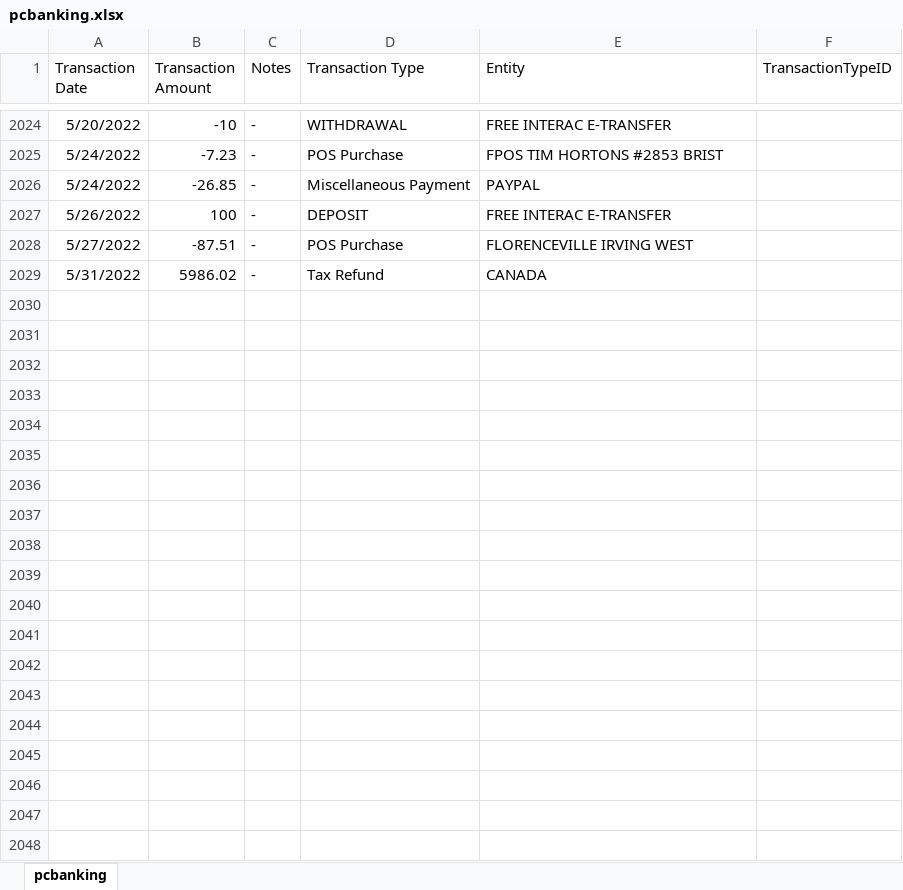
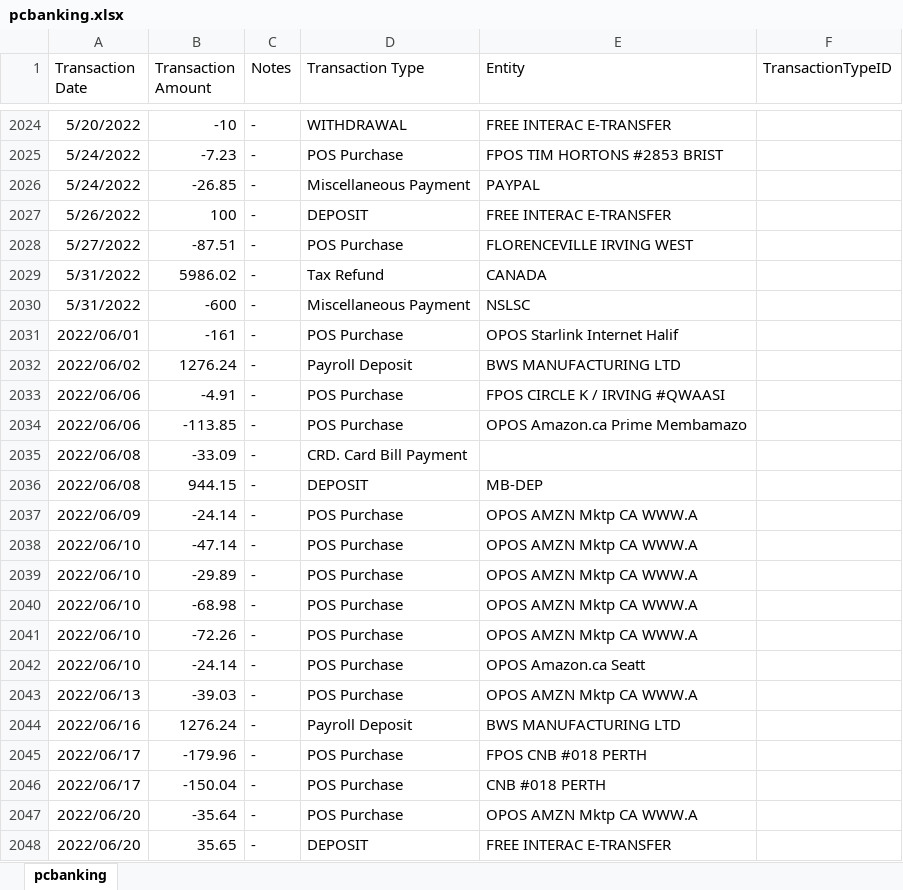
Before and after one commit to abriggs914/Coding_Practice, an Excel workbook: SQL/Transactions Analysis/pcbanking.xlsx, sheet pcbanking, drawn as a sheet; only a part is shown, gaps mark what is left out; values as stored, in another font and other column widths than the file's, no borders; the diff covers the shown part only; the diff names each change by its address in the sheet, - before the commit and + after, or states it on an @@ line.

```diff
--- a/SQL/Transactions Analysis/pcbanking.xlsx (sheet pcbanking)
+++ b/SQL/Transactions Analysis/pcbanking.xlsx (sheet pcbanking)
+row 2030: 5/31/2022 | -600 | - | Miscellaneous Payment | NSLSC
+row 2031: 2022/06/01 | -161 | - | POS Purchase | OPOS Starlink Internet Halif
+row 2032: 2022/06/02 | 1276.24 | - | Payroll Deposit | BWS MANUFACTURING LTD
+row 2033: 2022/06/06 | -4.91 | - | POS Purchase | FPOS CIRCLE K / IRVING #QWAASI
+row 2034: 2022/06/06 | -113.85 | - | POS Purchase | OPOS Amazon.ca Prime Membamazo
+row 2035: 2022/06/08 | -33.09 | - | CRD. Card Bill Payment
+row 2036: 2022/06/08 | 944.15 | - | DEPOSIT | MB-DEP
+row 2037: 2022/06/09 | -24.14 | - | POS Purchase | OPOS AMZN Mktp CA WWW.A
+row 2038: 2022/06/10 | -47.14 | - | POS Purchase | OPOS AMZN Mktp CA WWW.A
+row 2039: 2022/06/10 | -29.89 | - | POS Purchase | OPOS AMZN Mktp CA WWW.A
+row 2040: 2022/06/10 | -68.98 | - | POS Purchase | OPOS AMZN Mktp CA WWW.A
+row 2041: 2022/06/10 | -72.26 | - | POS Purchase | OPOS AMZN Mktp CA WWW.A
+row 2042: 2022/06/10 | -24.14 | - | POS Purchase | OPOS Amazon.ca Seatt
+row 2043: 2022/06/13 | -39.03 | - | POS Purchase | OPOS AMZN Mktp CA WWW.A
+row 2044: 2022/06/16 | 1276.24 | - | Payroll Deposit | BWS MANUFACTURING LTD
+row 2045: 2022/06/17 | -179.96 | - | POS Purchase | FPOS CNB #018 PERTH
+row 2046: 2022/06/17 | -150.04 | - | POS Purchase | CNB #018 PERTH
+row 2047: 2022/06/20 | -35.64 | - | POS Purchase | OPOS AMZN Mktp CA WWW.A
+row 2048: 2022/06/20 | 35.65 | - | DEPOSIT | FREE INTERAC E-TRANSFER
```
Also changed, not shown: 27 added rows elsewhere in this sheet, 5 other files.
